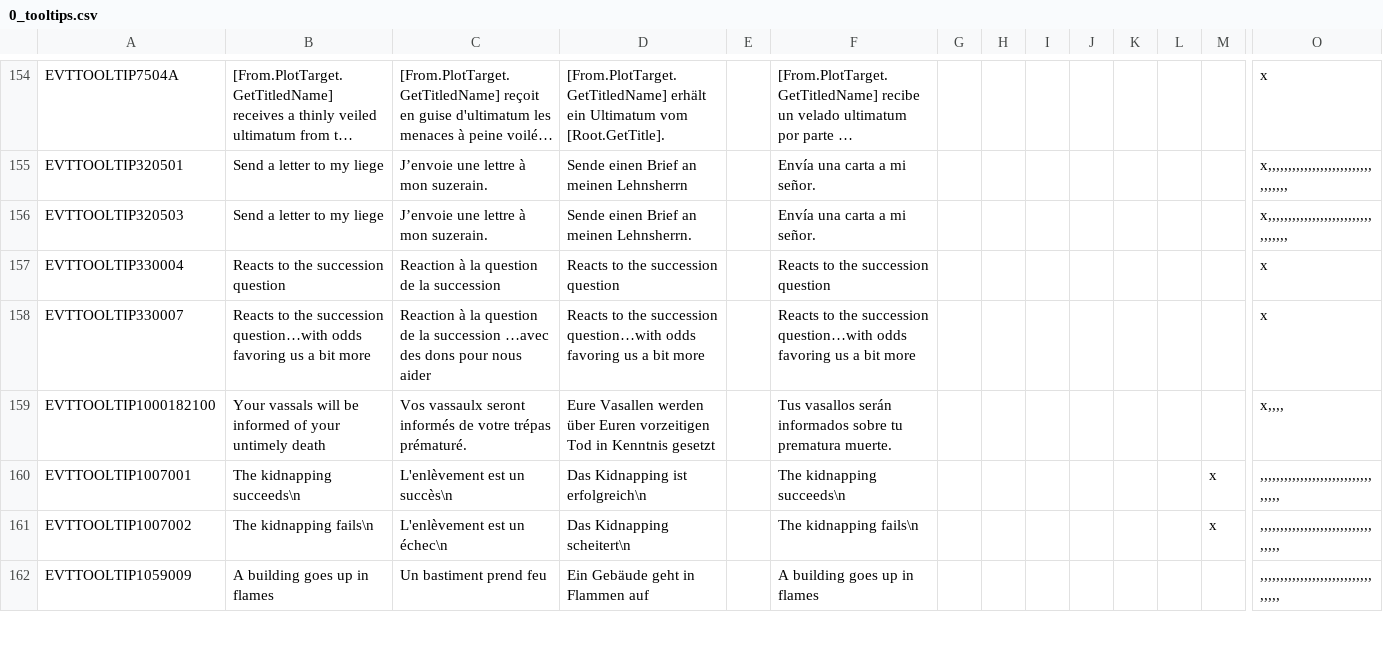
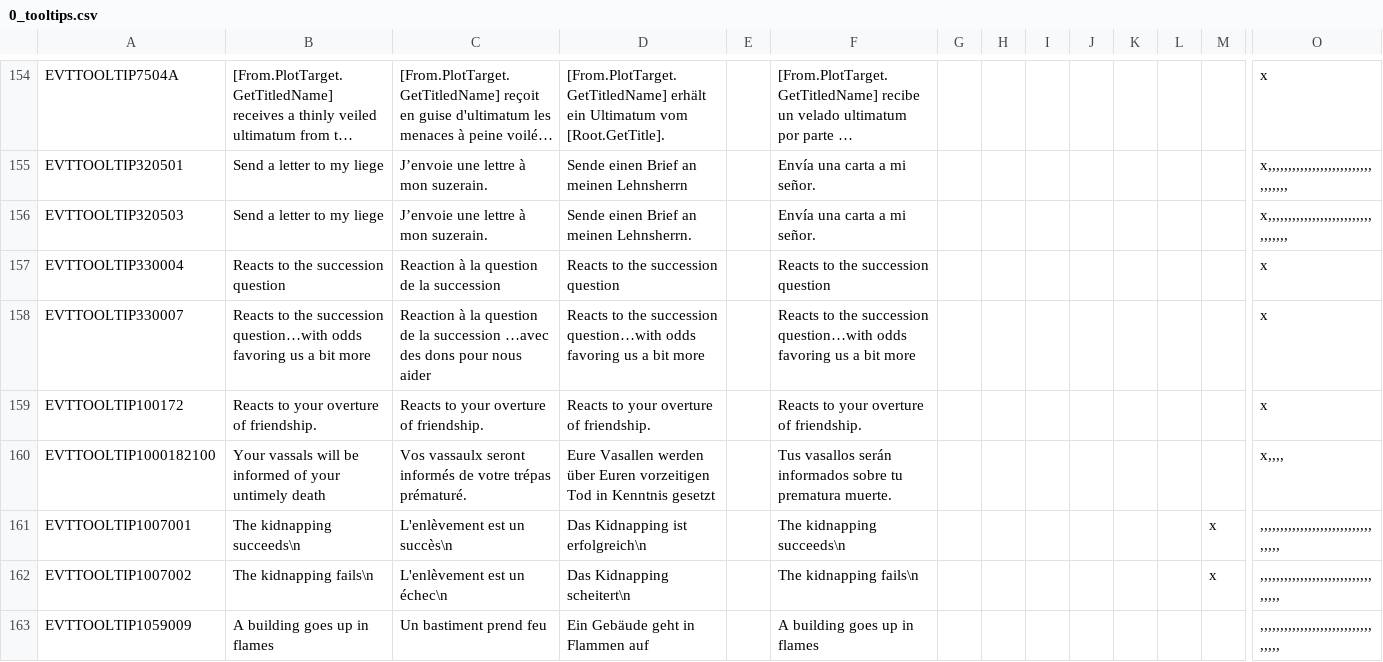
Before and after one commit to ck2plus/CK2Plus, a CSV file: CK2Plus/localisation/0_tooltips.csv, drawn as a sheet; only a part is shown, gaps mark what is left out; long unchanged cells end in …; rows hold the shown columns only; the diff names each change by its address in the sheet, - before the commit and + after, or states it on an @@ line.

Commit message:
"mutual friend" event chain fix

```diff
--- a/CK2Plus/localisation/0_tooltips.csv
+++ b/CK2Plus/localisation/0_tooltips.csv
+row 159: EVTTOOLTIP100172 | Reacts to your overture of friendship. | Reacts to your overture of friendship. | Reacts to your overture of friendship. |  | Reacts to your overture of friendship. |  |  |  |  |  |  |  | x
```
Also changed, not shown: 3 other files.
